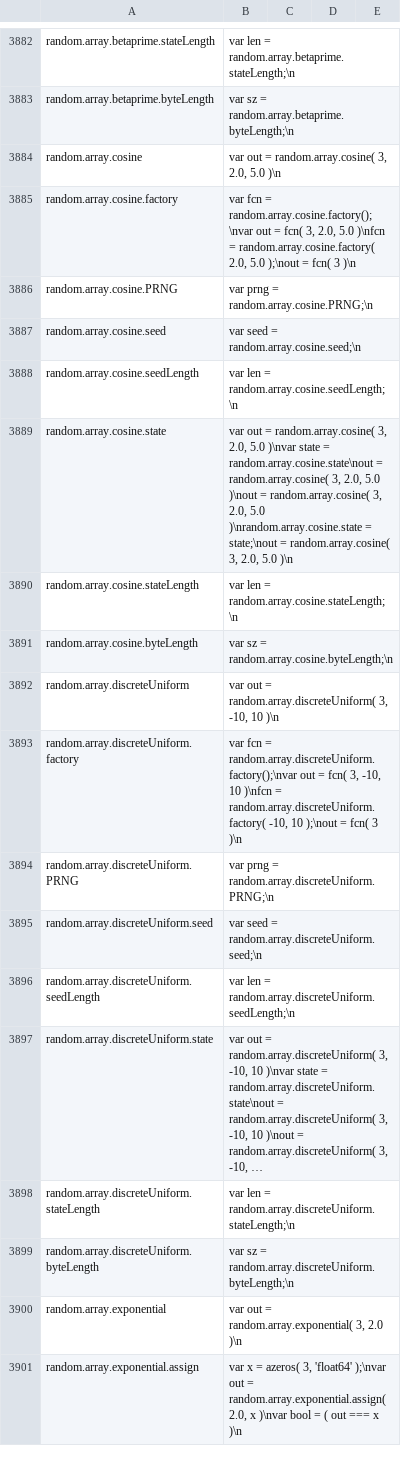
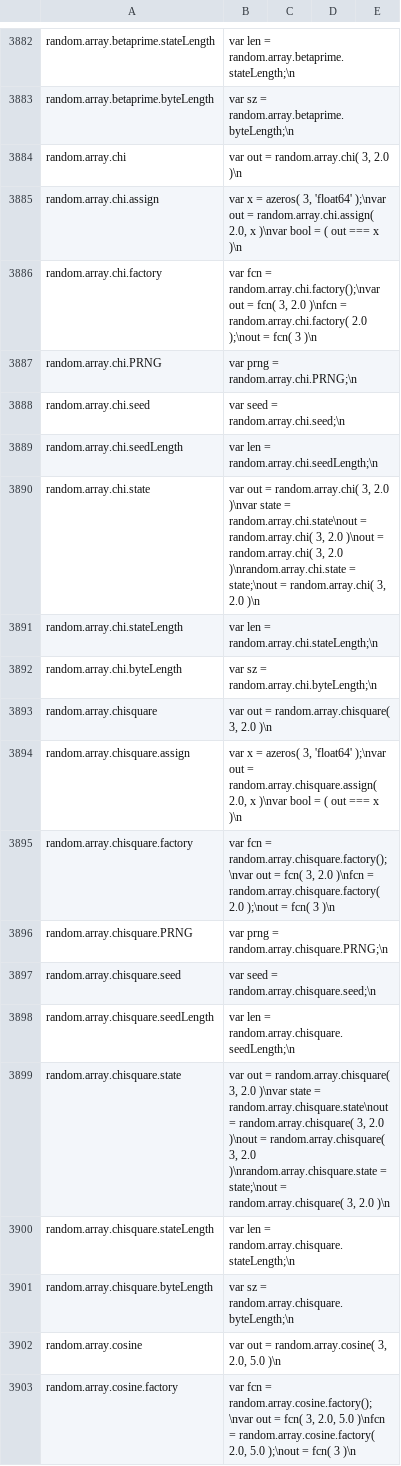
Before and after one commit to stdlib-js/repl-code-blocks, a CSV file: data/data.csv, drawn as a sheet; only a part is shown, gaps mark what is left out; the shorter side is filled out with more unchanged rows; long unchanged cells end in ….

```diff
--- a/data/data.csv
+++ b/data/data.csv
@@ -3883,2 +3883,20 @@ random.array.betaprime.stateLength,"var len = random.array.betaprime.stateLength
 random.array.betaprime.byteLength,"var sz = random.array.betaprime.byteLength;\n"
+random.array.chi,"var out = random.array.chi( 3, 2.0 )\n"
+random.array.chi.assign,"var x = azeros( 3, 'float64' );\nvar out = random.array.chi.assign( 2.0, x )\nvar bool = ( out === x )\n"
+random.array.chi.factory,"var fcn = random.array.chi.factory();\nvar out = fcn( 3, 2.0 )\nfcn = random.array.chi.factory( 2.0 );\nout = fcn( 3 )\n"
+random.array.chi.PRNG,"var prng = random.array.chi.PRNG;\n"
+random.array.chi.seed,"var seed = random.array.chi.seed;\n"
+random.array.chi.seedLength,"var len = random.array.chi.seedLength;\n"
+random.array.chi.state,"var out = random.array.chi( 3, 2.0 )\nvar state = random.array.chi.state\nout = random.array.chi( 3, 2.0 )\nout = random.array.chi( 3, 2.0 )\nrandom.array.chi.state = state;\nout = random.array.chi( 3, 2.0 )\n"
+random.array.chi.stateLength,"var len = random.array.chi.stateLength;\n"
+random.array.chi.byteLength,"var sz = random.array.chi.byteLength;\n"
+random.array.chisquare,"var out = random.array.chisquare( 3, 2.0 )\n"
+random.array.chisquare.assign,"var x = azeros( 3, 'float64' );\nvar out = random.array.chisquare.assign( 2.0, x )\nvar bool = ( out === x )\n"
+random.array.chisquare.factory,"var fcn = random.array.chisquare.factory();\nvar out = fcn( 3, 2.0 )\nfcn = random.array.chisquare.factory( 2.0 );\nout = fcn( 3 )\n"
+random.array.chisquare.PRNG,"var prng = random.array.chisquare.PRNG;\n"
+random.array.chisquare.seed,"var seed = random.array.chisquare.seed;\n"
+random.array.chisquare.seedLength,"var len = random.array.chisquare.seedLength;\n"
+random.array.chisquare.state,"var out = random.array.chisquare( 3, 2.0 )\nvar state = random.array.chisquare.state\nout = random.array.chisquare( 3, 2.0 )\nout = random.array.chisquare( 3, 2.0 )\nrandom.array.chisquare.state = state;\nout = random.array.chisquare( 3, 2.0 )\n"
+random.array.chisquare.stateLength,"var len = random.array.chisquare.stateLength;\n"
+random.array.chisquare.byteLength,"var sz = random.array.chisquare.byteLength;\n"
 random.array.cosine,"var out = random.array.cosine( 3, 2.0, 5.0 )\n"
```
Also changed, not shown: 3 other files.
